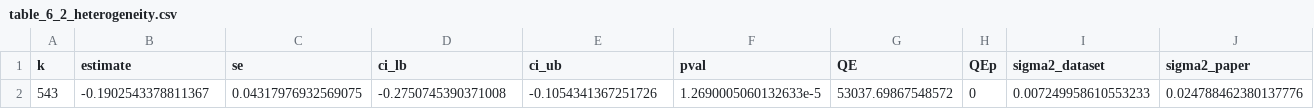
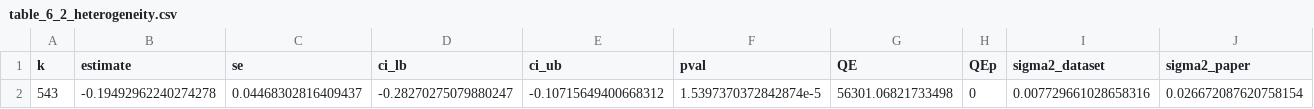
Before and after one commit to MaciejR/large-scale-demand-forecasting-benchmark, a CSV file: analysis/figures/table_6_2_heterogeneity.csv, drawn as a sheet; removed rows and columns are numbered as before the commit, all else as after; the diff names each change by its address in the sheet, - before the commit and + after, or states it on an @@ line.

```diff
--- a/analysis/figures/table_6_2_heterogeneity.csv
+++ b/analysis/figures/table_6_2_heterogeneity.csv
-row 2: 543 | -0.1902543378811367 | 0.04317976932569075 | -0.2750745390371008 | -0.1054341367251726 | 1.2690005060132633e-5 | 53037.69867548572 | 0 | 0.007249958610553233 | 0.024788462380137776
+row 2: 543 | -0.19492962240274278 | 0.04468302816409437 | -0.28270275079880247 | -0.10715649400668312 | 1.5397370372842874e-5 | 56301.06821733498 | 0 | 0.007729661028658316 | 0.026672087620758154
```
Also changed, not shown: analysis/figures/legacy_crosspaper_cells.csv, analysis/figures/table_6_1_model_level_deltas.csv, 29 other files.
